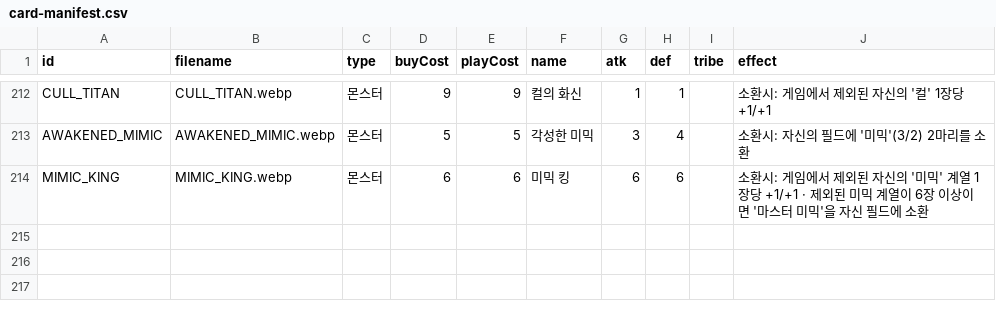
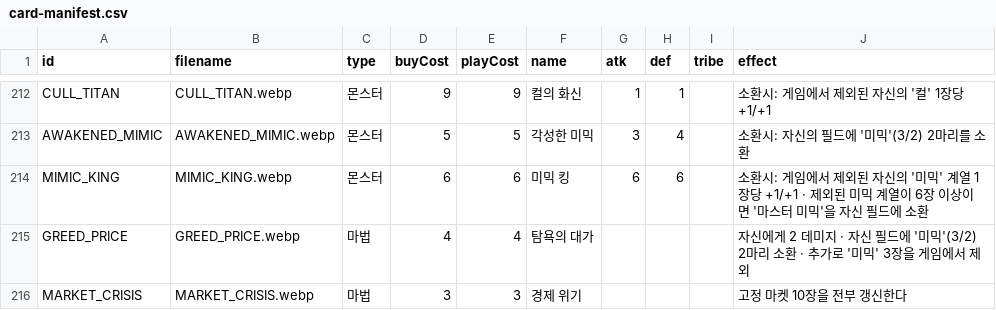
Before and after one commit to hiromaru05s/yourlore, a CSV file: card-manifest.csv, drawn as a sheet; only a part is shown, gaps mark what is left out; the diff names each change by its address in the sheet, - before the commit and + after, or states it on an @@ line.

Commit message:
feat: Price of Greed (mimic combo enabler) + Economic Crisis (fixed-market full reroll)

```diff
--- a/card-manifest.csv
+++ b/card-manifest.csv
+row 215: GREED_PRICE | GREED_PRICE.webp | 마법 | 4 | 4 | 탐욕의 대가 |  |  |  | 자신에게 2 데미지 · 자신 필드에 '미믹'(3/2) 2마리 소환 · 추가로 '미믹' 3장을 게임에서 제외
+row 216: MARKET_CRISIS | MARKET_CRISIS.webp | 마법 | 3 | 3 | 경제 위기 |  |  |  | 고정 마켓 10장을 전부 갱신한다
```
Also changed, not shown: 5 other files.
